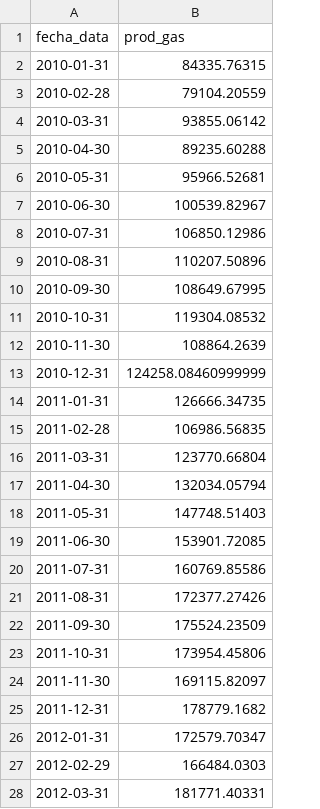
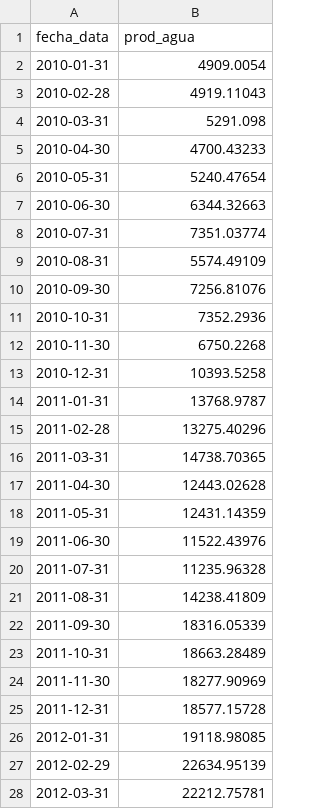
Before and after one commit to Desialvi/TP_Final_ECD_UNS, a CSV file: ProdGasPetnoCam.csv, drawn as a sheet; only a part is shown; the diff covers the shown part only.

Commit message:
Add files via upload

```diff
--- a/ProdGasPetnoCam.csv
+++ b/ProdGasPetnoCam.csv
@@ -1,28 +1,28 @@
-fecha_data,prod_gas
-2010-01-31,84335.76315
-2010-02-28,79104.20559
-2010-03-31,93855.06142
-2010-04-30,89235.60288
-2010-05-31,95966.52681
-2010-06-30,100539.82967
-2010-07-31,106850.12986
-2010-08-31,110207.50896
-2010-09-30,108649.67995
-2010-10-31,119304.08532
-2010-11-30,108864.2639
-2010-12-31,124258.08460999999
-2011-01-31,126666.34735
-2011-02-28,106986.56835
-2011-03-31,123770.66804
-2011-04-30,132034.05794
-2011-05-31,147748.51403
-2011-06-30,153901.72085
-2011-07-31,160769.85586
-2011-08-31,172377.27426
-2011-09-30,175524.23509
-2011-10-31,173954.45806
-2011-11-30,169115.82097
-2011-12-31,178779.1682
-2012-01-31,172579.70347
-2012-02-29,166484.0303
-2012-03-31,181771.40331
+fecha_data,prod_agua
+2010-01-31,4909.0054
+2010-02-28,4919.11043
+2010-03-31,5291.098
+2010-04-30,4700.43233
+2010-05-31,5240.47654
+2010-06-30,6344.32663
+2010-07-31,7351.03774
+2010-08-31,5574.49109
+2010-09-30,7256.81076
+2010-10-31,7352.2936
+2010-11-30,6750.2268
+2010-12-31,10393.5258
+2011-01-31,13768.9787
+2011-02-28,13275.40296
+2011-03-31,14738.70365
+2011-04-30,12443.02628
+2011-05-31,12431.14359
+2011-06-30,11522.43976
+2011-07-31,11235.96328
+2011-08-31,14238.41809
+2011-09-30,18316.05339
+2011-10-31,18663.28489
+2011-11-30,18277.90969
+2011-12-31,18577.15728
+2012-01-31,19118.98085
+2012-02-29,22634.95139
+2012-03-31,22212.75781
```
Also changed, not shown: 130 edited cells elsewhere in this file.
